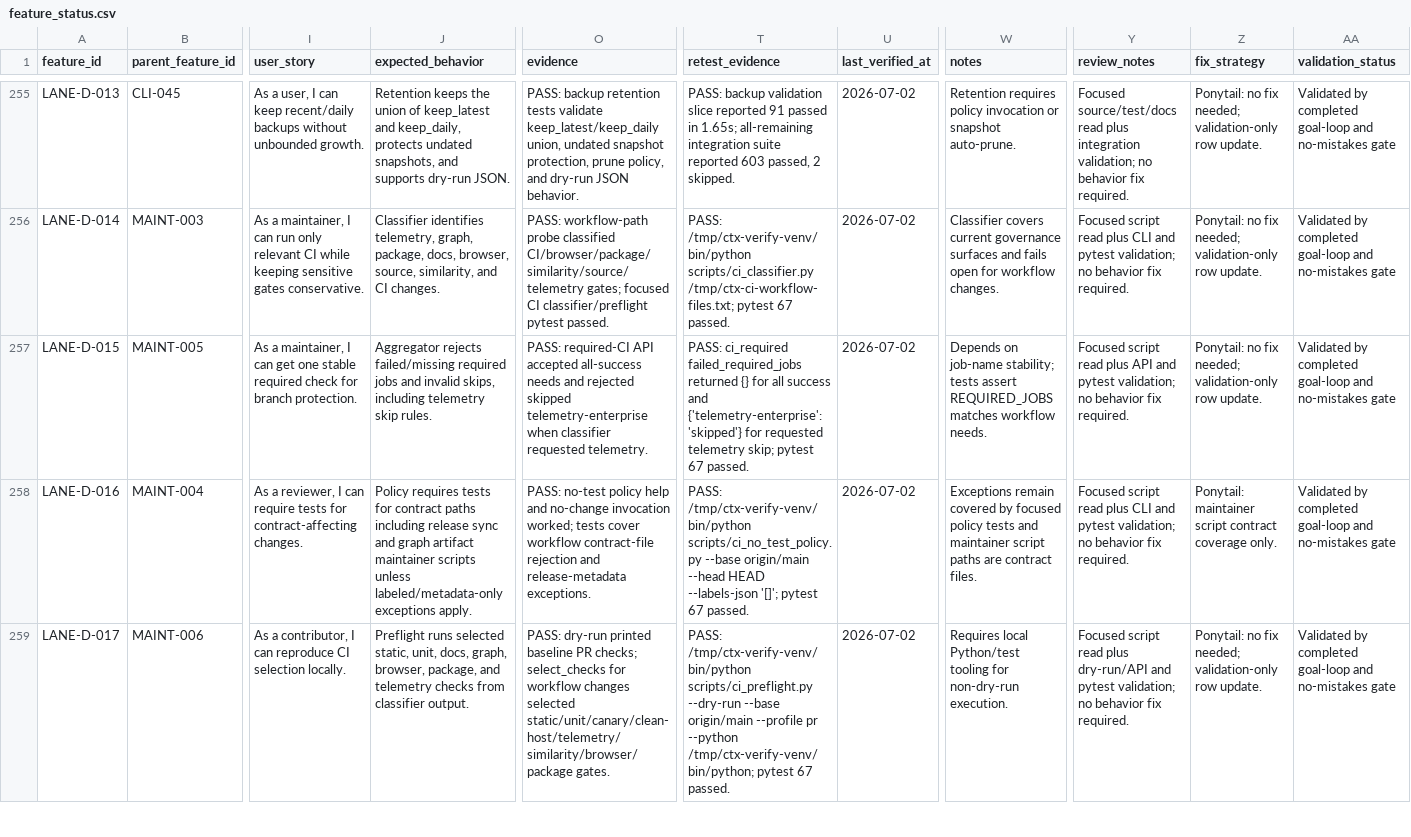
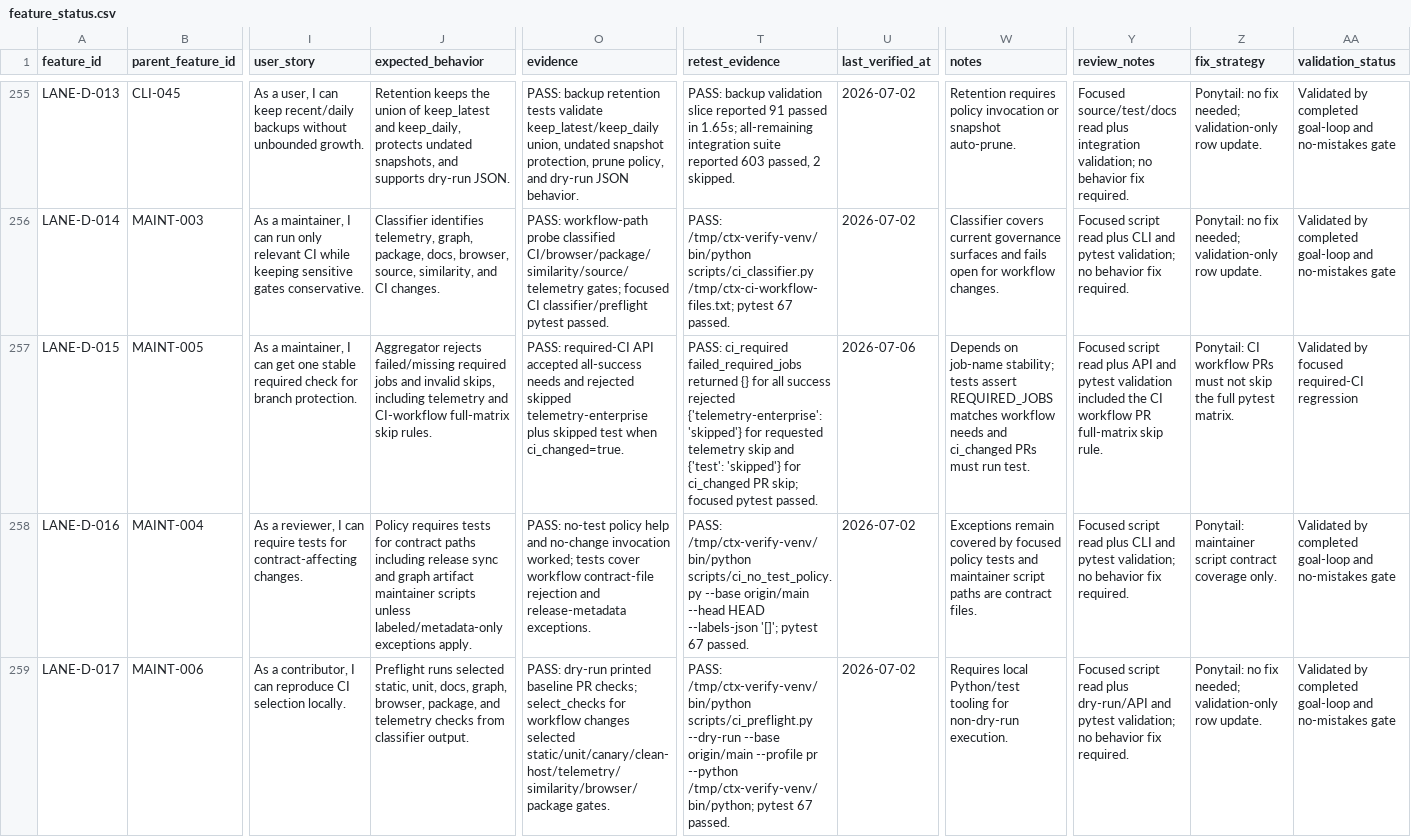
Before and after one commit to stevesolun/ctx, a CSV file: qa/feature_status.csv, drawn as a sheet; only a part is shown, gaps mark what is left out; the diff covers the shown part only; the diff names each change by its address in the sheet, - before the commit and + after, or states it on an @@ line.

Commit message:
no-mistakes(document): Document CI matrix gate behavior

```diff
--- a/qa/feature_status.csv
+++ b/qa/feature_status.csv
-J257 (expected_behavior): …including telemetry skip rules.
+J257 (expected_behavior): …including telemetry and CI-workflow full-matrix skip rules.
-O257 (evidence): …skipped telemetry-enterprise when classifier requested telemetry.
+O257 (evidence): …skipped telemetry-enterprise plus skipped test when ci_changed=true.
-T257 (retest_evidence): …all success and {'telemetry-enterprise': 'skipped'} for requested telemetry skip; pytest 67 passed.
+T257 (retest_evidence): …all success rejected {'telemetry-enterprise': 'skipped'} for requested telemetry skip and {'test': 'skipped'} for ci_changed PR skip; focused pytest passed.
-U257 (last_verified_at): 2026-07-02
+U257 (last_verified_at): 2026-07-06
-W257 (notes): …matches workflow needs.
+W257 (notes): …matches workflow needs and ci_changed PRs must run test.
-Y257 (review_notes): …and pytest validation; no behavior fix required.
+Y257 (review_notes): …and pytest validation included the CI workflow PR full-matrix skip rule.
-Z257 (fix_strategy): Ponytail: no fix needed; validation-only row update.
+Z257 (fix_strategy): Ponytail: CI workflow PRs must not skip the full pytest matrix.
-AA257 (validation_status): Validated by completed goal-loop and no-mistakes gate
+AA257 (validation_status): Validated by focused required-CI regression
```
Also changed, not shown: 22 edited cells elsewhere in this file, docs/qa/feature-user-story-status.csv, 2 other files.
